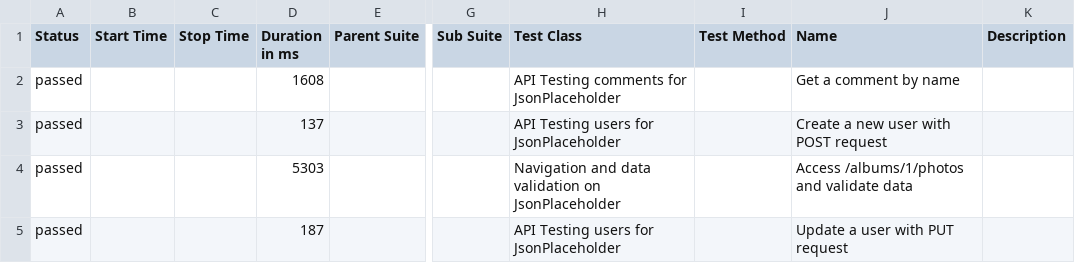
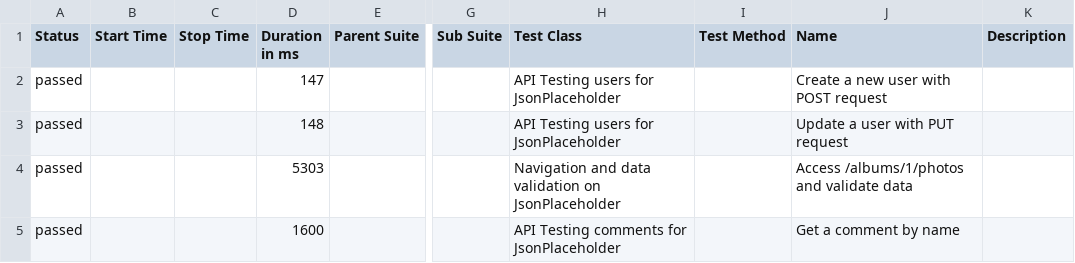
Before and after one commit to almeidaleo1995/AutomationTesting, a CSV file: data/suites.csv, drawn as a sheet; only a part is shown, gaps mark what is left out; the diff names each change by its address in the sheet, - before the commit and + after, or states it on an @@ line.

```diff
--- a/data/suites.csv
+++ b/data/suites.csv
-D2 (Duration in ms): 1608
+D2 (Duration in ms): 147
-H2 (Test Class): API Testing comments for JsonPlaceholder
+H2 (Test Class): API Testing users for JsonPlaceholder
-J2 (Name): Get a comment by name
+J2 (Name): Create a new user with POST request
-D3 (Duration in ms): 137
+D3 (Duration in ms): 148
-J3 (Name): Create a new user with POST request
+J3 (Name): Update a user with PUT request
-D5 (Duration in ms): 187
+D5 (Duration in ms): 1600
-H5 (Test Class): API Testing users for JsonPlaceholder
+H5 (Test Class): API Testing comments for JsonPlaceholder
-J5 (Name): Update a user with PUT request
+J5 (Name): Get a comment by name
```
Also changed, not shown: 15 other files.
